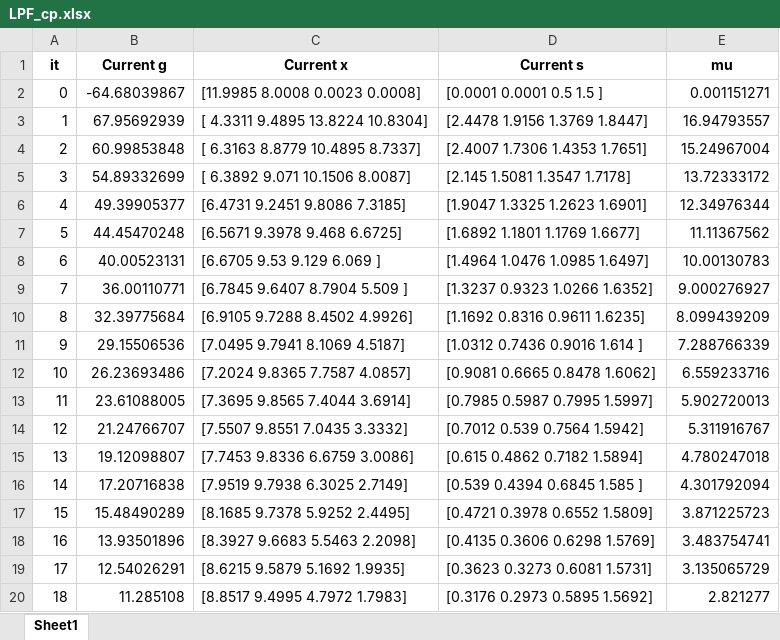
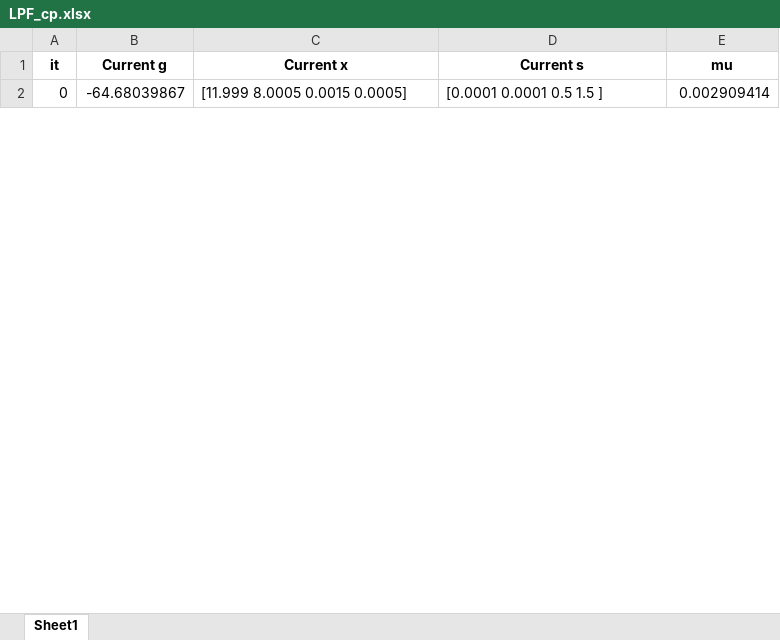
Before and after one commit to feuer95/Thesis, an Excel workbook: Python/LPF_cp.xlsx, sheet Sheet1, drawn as a sheet; only a part is shown; values as stored, in another font and other column widths than the file's, no borders; removed rows and columns are numbered as before the commit, all else as after; the diff covers the shown part only; the diff names each change by its address in the sheet, - before the commit and + after, or states it on an @@ line.

```diff
--- a/Python/LPF_cp.xlsx (sheet Sheet1)
+++ b/Python/LPF_cp.xlsx (sheet Sheet1)
-C2 (Current x): [11.9985 8.0008 0.0023 0.0008]
+C2 (Current x): [11.999 8.0005 0.0015 0.0005]
-E2 (mu): 0.001151271
+E2 (mu): 0.002909414
-row 3: 1 | 67.95692939 | [ 4.3311 9.4895 13.8224 10.8304] | [2.4478 1.9156 1.3769 1.8447] | 16.94793557
-row 4: 2 | 60.99853848 | [ 6.3163 8.8779 10.4895 8.7337] | [2.4007 1.7306 1.4353 1.7651] | 15.24967004
-row 5: 3 | 54.89332699 | [ 6.3892 9.071 10.1506 8.0087] | [2.145 1.5081 1.3547 1.7178] | 13.72333172
-row 6: 4 | 49.39905377 | [6.4731 9.2451 9.8086 7.3185] | [1.9047 1.3325 1.2623 1.6901] | 12.34976344
-row 7: 5 | 44.45470248 | [6.5671 9.3978 9.468 6.6725] | [1.6892 1.1801 1.1769 1.6677] | 11.11367562
-row 8: 6 | 40.00523131 | [6.6705 9.53 9.129 6.069 ] | [1.4964 1.0476 1.0985 1.6497] | 10.00130783
-row 9: 7 | 36.00110771 | [6.7845 9.6407 8.7904 5.509 ] | [1.3237 0.9323 1.0266 1.6352] | 9.000276927
-row 10: 8 | 32.39775684 | [6.9105 9.7288 8.4502 4.9926] | [1.1692 0.8316 0.9611 1.6235] | 8.099439209
-row 11: 9 | 29.15506536 | [7.0495 9.7941 8.1069 4.5187] | [1.0312 0.7436 0.9016 1.614 ] | 7.288766339
-row 12: 10 | 26.23693486 | [7.2024 9.8365 7.7587 4.0857] | [0.9081 0.6665 0.8478 1.6062] | 6.559233716
-row 13: 11 | 23.61088005 | [7.3695 9.8565 7.4044 3.6914] | [0.7985 0.5987 0.7995 1.5997] | 5.902720013
-row 14: 12 | 21.24766707 | [7.5507 9.8551 7.0435 3.3332] | [0.7012 0.539 0.7564 1.5942] | 5.311916767
-row 15: 13 | 19.12098807 | [7.7453 9.8336 6.6759 3.0086] | [0.615 0.4862 0.7182 1.5894] | 4.780247018
-row 16: 14 | 17.20716838 | [7.9519 9.7938 6.3025 2.7149] | [0.539 0.4394 0.6845 1.585 ] | 4.301792094
-row 17: 15 | 15.48490289 | [8.1685 9.7378 5.9252 2.4495] | [0.4721 0.3978 0.6552 1.5809] | 3.871225723
-row 18: 16 | 13.93501896 | [8.3927 9.6683 5.5463 2.2098] | [0.4135 0.3606 0.6298 1.5769] | 3.483754741
-row 19: 17 | 12.54026291 | [8.6215 9.5879 5.1692 1.9935] | [0.3623 0.3273 0.6081 1.5731] | 3.135065729
-row 20: 18 | 11.285108 | [8.8517 9.4995 4.7972 1.7983] | [0.3176 0.2973 0.5895 1.5692] | 2.821277
```
Also changed, not shown: 15 added rows and 74 removed rows elsewhere in this sheet, Python/Simplex_prova.xlsx, 7 other files.
